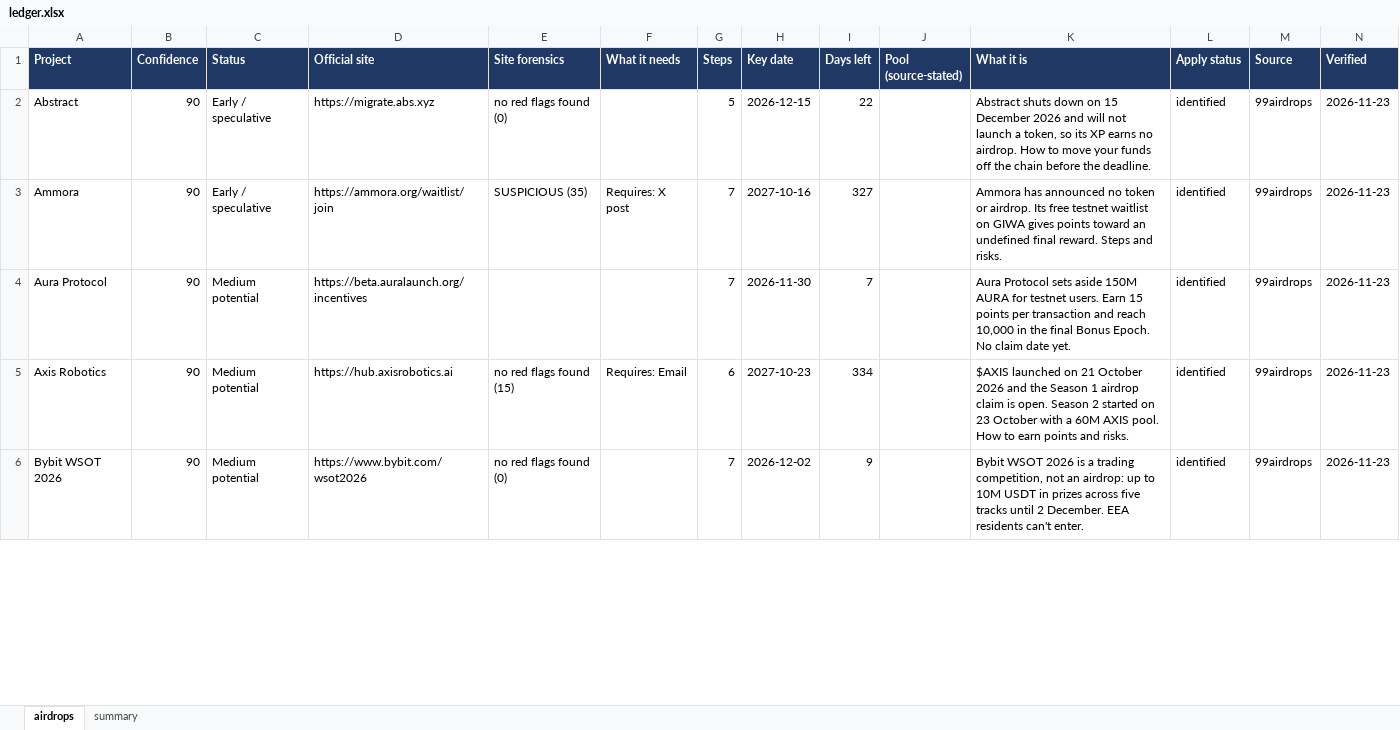
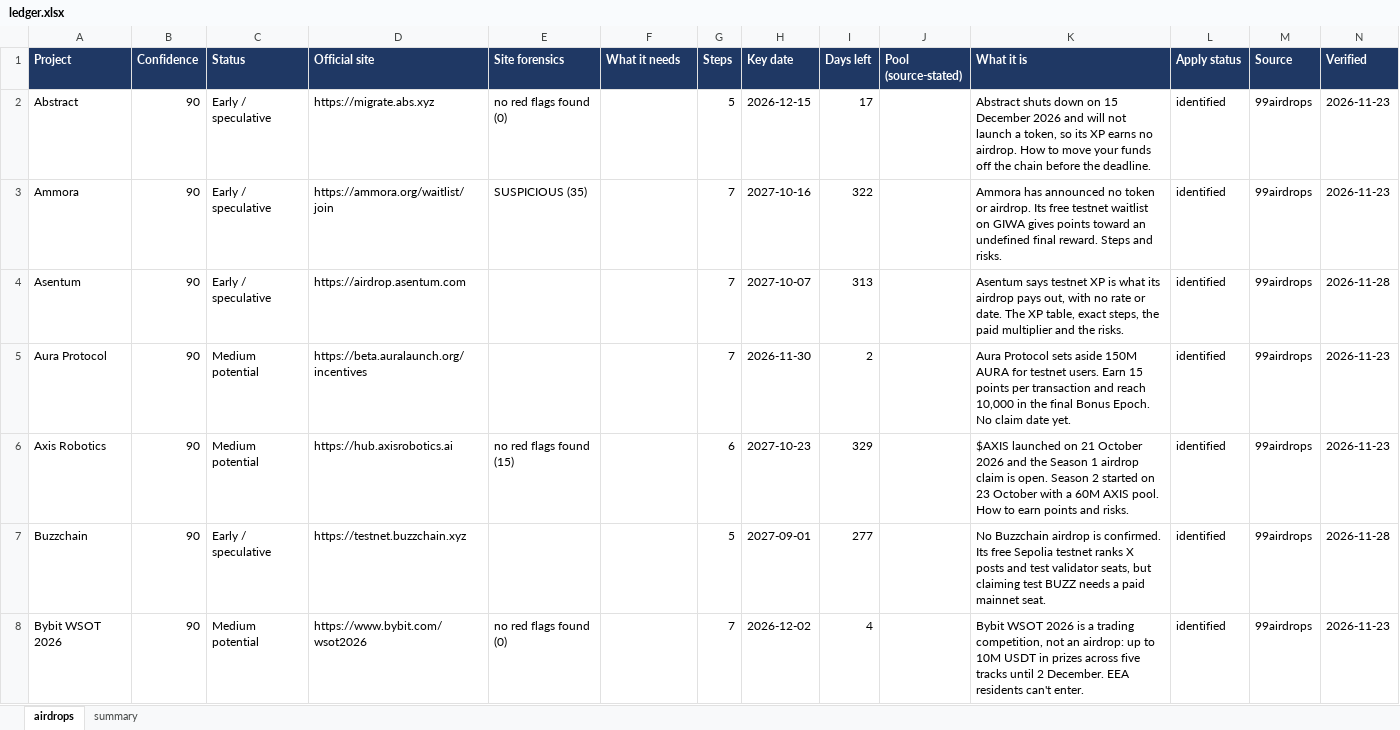
Before and after one commit to sandeshbagmare/crypto-airdrops-ops, an Excel workbook: ledger.xlsx, sheet airdrops, drawn as a sheet; only a part is shown; values as stored, in another font and other column widths than the file's, no borders; addresses are those after the commit; the diff covers the shown part only; the diff names each change by its address in the sheet, - before the commit and + after, or states it on an @@ line.

```diff
--- a/ledger.xlsx (sheet airdrops)
+++ b/ledger.xlsx (sheet airdrops)
-I2 (Days left): 22
+I2 (Days left): 17
-F3 (What it needs): Requires: X post
+F3 (What it needs): (empty)
-I3 (Days left): 327
+I3 (Days left): 322
+row 4: Asentum | 90 | Early / speculative | https://airdrop.asentum.com |  |  | 7 | 2027-10-07 | 313 |  | Asentum says testnet XP is what its airdrop pays out, with no rate or date. The XP table, exact steps, the paid multiplier and the risks. | identified | 99airdrops | 2026-11-28
-I5 (Days left): 7
+I5 (Days left): 2
-F6 (What it needs): Requires: Email
+F6 (What it needs): (empty)
-I6 (Days left): 334
+I6 (Days left): 329
+row 7: Buzzchain | 90 | Early / speculative | https://testnet.buzzchain.xyz |  |  | 5 | 2027-09-01 | 277 |  | No Buzzchain airdrop is confirmed. Its free Sepolia testnet ranks X posts and test validator seats, but claiming test BUZZ needs a paid mainnet seat. | identified | 99airdrops | 2026-11-28
-I8 (Days left): 9
+I8 (Days left): 4
```
Also changed, not shown: 12 added rows, 6 removed rows and 155 edited cells elsewhere in this sheet, sheet summary, 6 other files.
